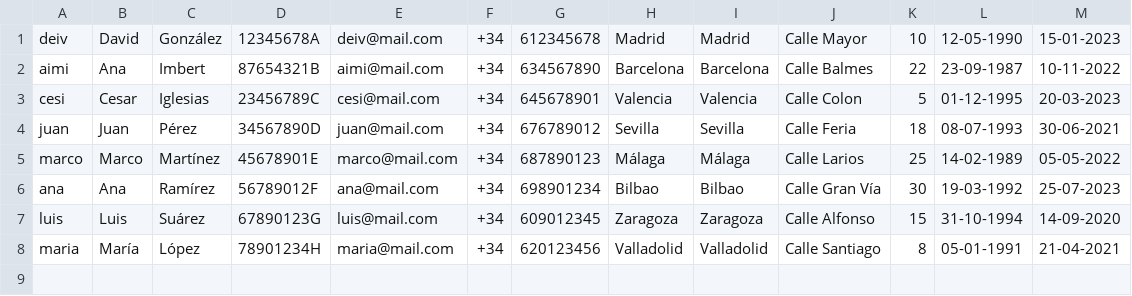
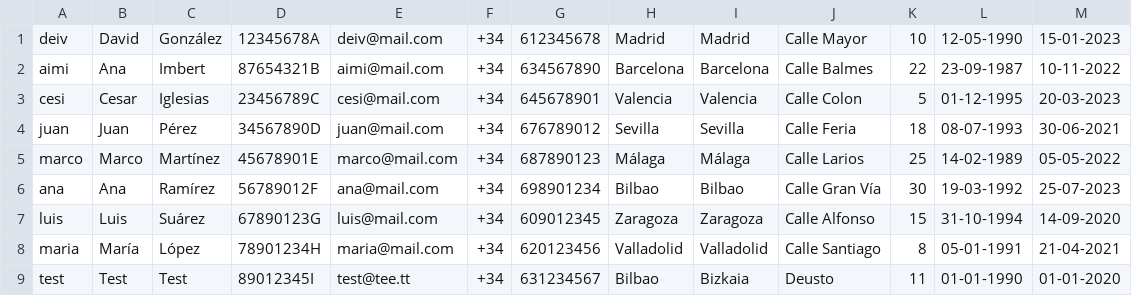
Before and after one commit to aimar-a/ProyectoProg3, a CSV file: resources/csv/usuarioDatos.csv, drawn as a sheet.

```diff
--- a/resources/csv/usuarioDatos.csv
+++ b/resources/csv/usuarioDatos.csv
@@ -8 +8,2 @@ luis,Luis,Suárez,67890123G,luis@mail.com,+34,609012345,Zaragoza,Zaragoza,Calle
 maria,María,López,78901234H,maria@mail.com,+34,620123456,Valladolid,Valladolid,Calle Santiago,8,05-01-1991,21-04-2021
+test,Test,Test,89012345I,test@tee.tt,+34,631234567,Bilbao,Bizkaia,Deusto,11,01-01-1990,01-01-2020
```
Also changed, not shown: resources/csv/historialMovimientos.csv, 43 other files.
